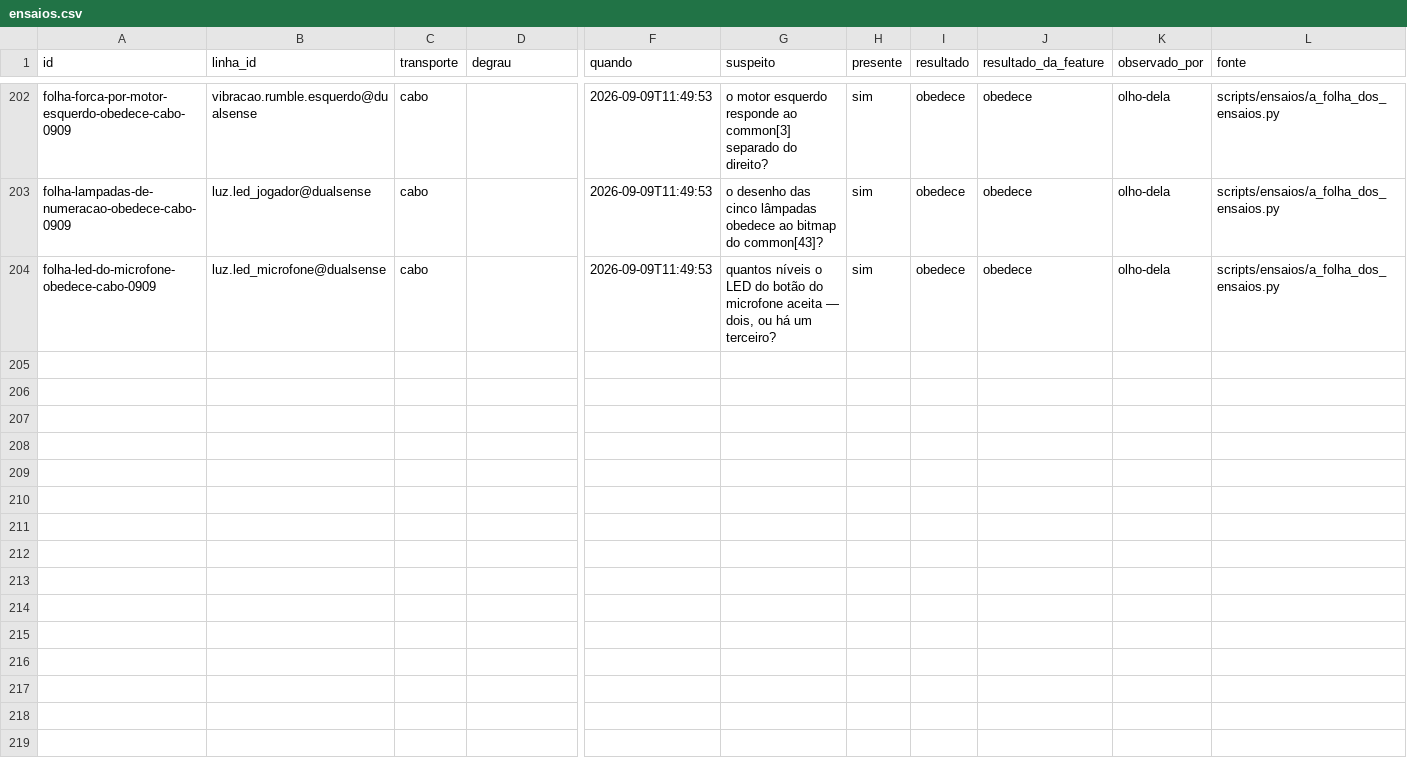
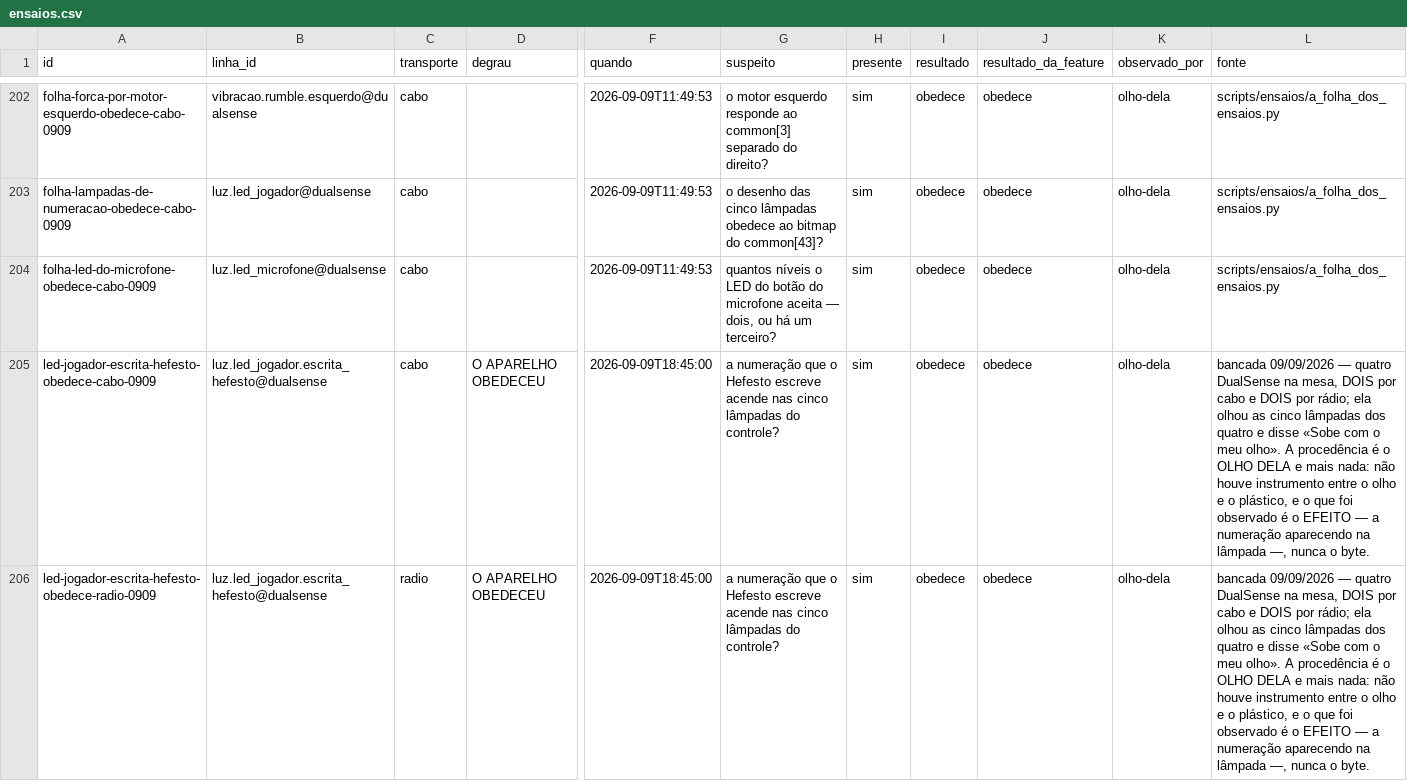
Before and after one commit to vitoriamariadb/hefesto-dualsense4unix, a CSV file: docs/data/ensaios.csv, drawn as a sheet; only a part is shown, gaps mark what is left out; rows hold the shown columns only; the diff names each change by its address in the sheet, - before the commit and + after, or states it on an @@ line.

```diff
--- a/docs/data/ensaios.csv
+++ b/docs/data/ensaios.csv
+row 205: led-jogador-escrita-hefesto-obedece-cabo-0909 | luz.led_jogador.escrita_hefesto@dualsense | cabo | O APARELHO OBEDECEU | 2026-09-09T18:45:00 | a numeração que o Hefesto escreve acende nas cinco lâmpadas do controle? | sim | obedece | obedece | olho-dela | bancada 09/09/2026 — quatro DualSense na mesa, DOIS por cabo e DOIS por rádio; ela olhou as cinco lâmpadas dos quatro e disse «Sobe com o meu olho». A procedência é o OLHO DELA e mais nada: não houve instrumento entre o olho e o plástico, e o que foi observado é o EFEITO — a numeração aparecendo na lâmpada —, nunca o byte.
+row 206: led-jogador-escrita-hefesto-obedece-radio-0909 | luz.led_jogador.escrita_hefesto@dualsense | radio | O APARELHO OBEDECEU | 2026-09-09T18:45:00 | a numeração que o Hefesto escreve acende nas cinco lâmpadas do controle? | sim | obedece | obedece | olho-dela | bancada 09/09/2026 — quatro DualSense na mesa, DOIS por cabo e DOIS por rádio; ela olhou as cinco lâmpadas dos quatro e disse «Sobe com o meu olho». A procedência é o OLHO DELA e mais nada: não houve instrumento entre o olho e o plástico, e o que foi observado é o EFEITO — a numeração aparecendo na lâmpada —, nunca o byte.
```
Also changed, not shown: 8 other files.
